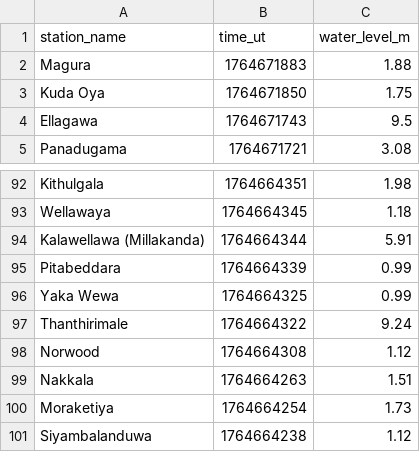
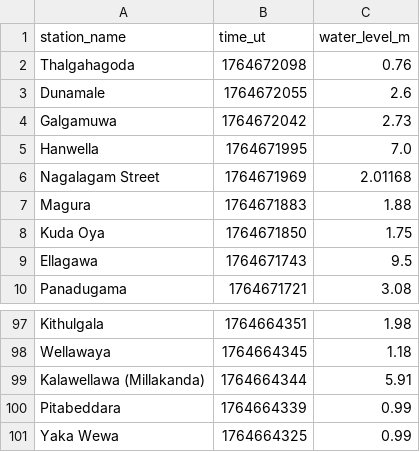
Before and after one commit to nuuuwan/lk_irrigation, a TSV file: data/latest-100.tsv, drawn as a sheet; only a part is shown, gaps mark what is left out.

```diff
--- a/data/latest-100.tsv
+++ b/data/latest-100.tsv
@@ -1,2 +1,7 @@
 station_name	time_ut	water_level_m
+Thalgahagoda	1764672098	0.76
+Dunamale	1764672055	2.6
+Galgamuwa	1764672042	2.73
+Hanwella	1764671995	7.0
+Nagalagam Street	1764671969	2.01168
 Magura	1764671883	1.88
@@ -96,6 +101 @@ Pitabeddara	1764664339	0.99
 Yaka Wewa	1764664325	0.99
-Thanthirimale	1764664322	9.24
-Norwood	1764664308	1.12
-Nakkala	1764664263	1.51
-Moraketiya	1764664254	1.73
-Siyambalanduwa	1764664238	1.12
```
Also changed, not shown: data/all.tsv, data/latest-1000.tsv, 15 other files.
